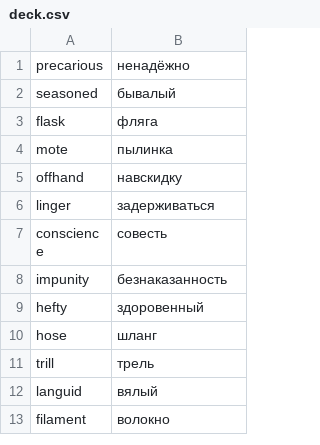
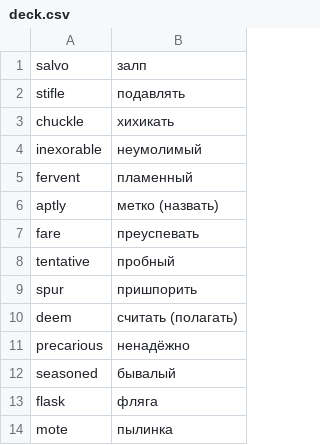
Before and after one commit to koryuun/svelte-vords, a CSV file: public/decks/words/deck.csv, drawn as a sheet; only a part is shown; the shorter side is filled out with more unchanged rows; the diff names each change by its address in the sheet, - before the commit and + after, or states it on an @@ line.

```diff
--- a/public/decks/words/deck.csv
+++ b/public/decks/words/deck.csv
+row 1: salvo | залп
+row 2: stifle | подавлять
+row 3: chuckle | хихикать
+row 4: inexorable | неумолимый
+row 5: fervent | пламенный
+row 6: aptly | метко (назвать)
+row 7: fare | преуспевать
+row 8: tentative | пробный
+row 9: spur | пришпорить
+row 10: deem | считать (полагать)
```
Also changed, not shown: public/decks/sanat/deck.csv, 25 other files.
